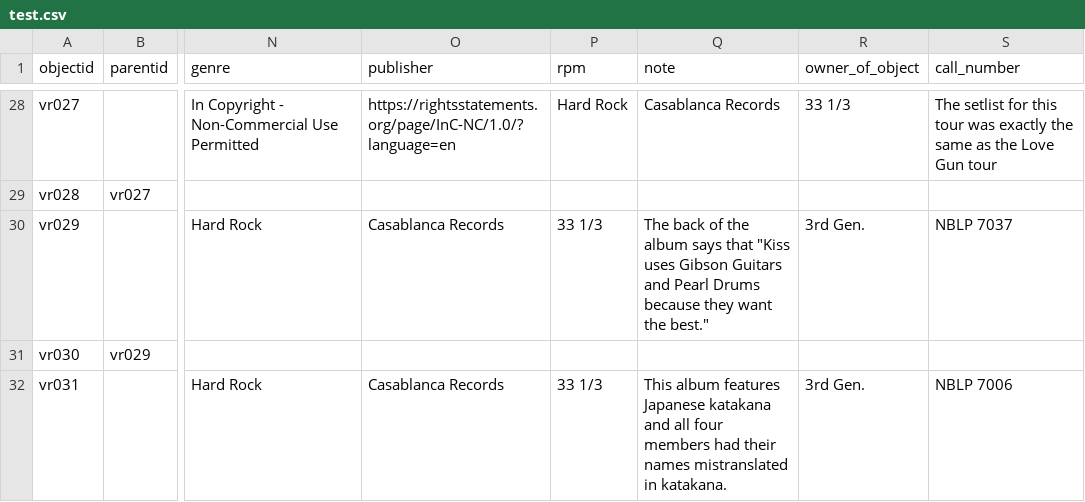
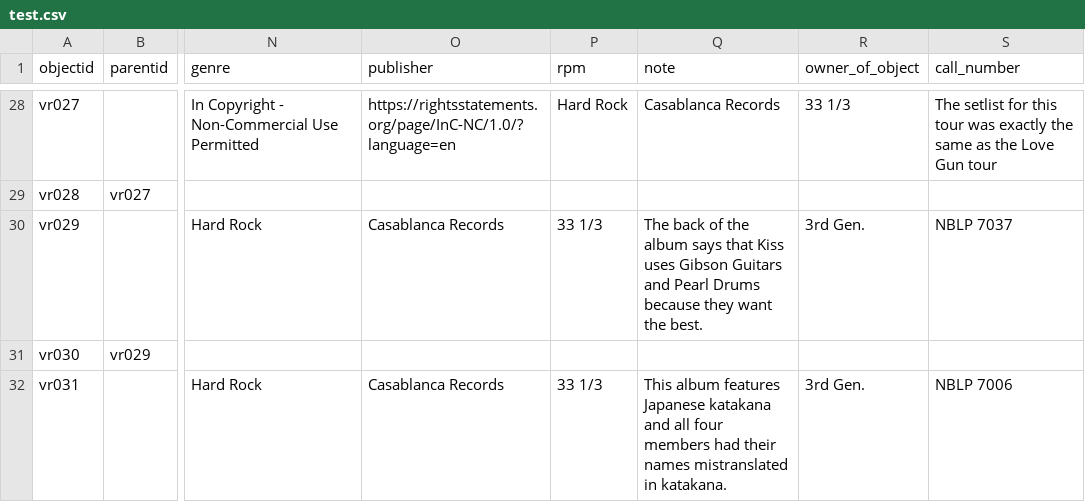
Before and after one commit to aspeas/Delete_when_done, a CSV file: _data/test.csv, drawn as a sheet; only a part is shown, gaps mark what is left out; the diff names each change by its address in the sheet, - before the commit and + after, or states it on an @@ line.

Commit message:
Update test.csv

```diff
--- a/_data/test.csv
+++ b/_data/test.csv
-Q30 (note): …says that "Kiss uses Gibson Guitars and Pearl Drums because they want the best."
+Q30 (note): …says that Kiss uses Gibson Guitars and Pearl Drums because they want the best.
```
